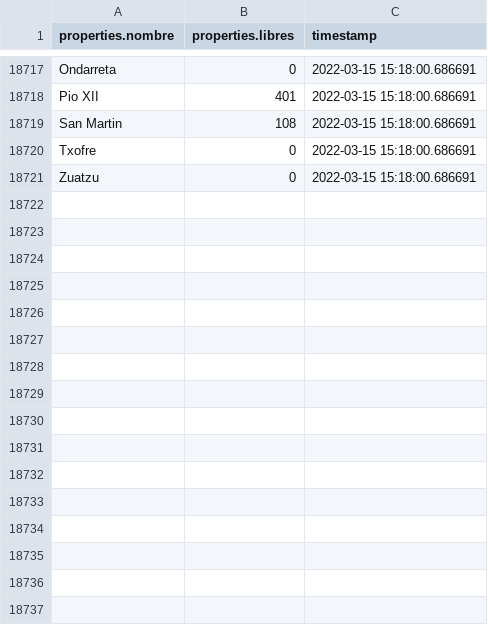
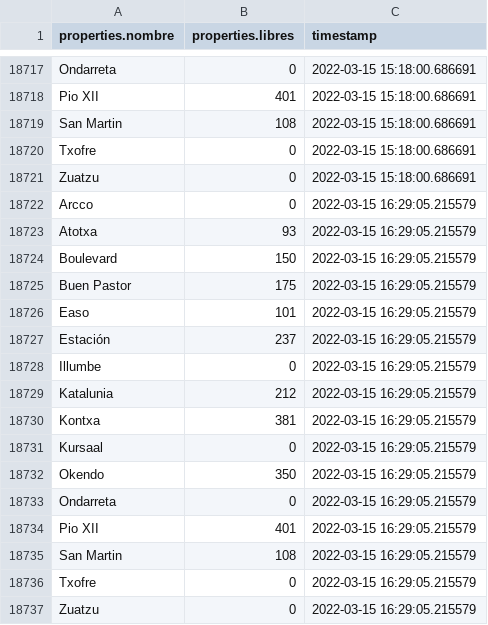
Before and after one commit to deployment-mldl/Donostia-empty-parking-lots-forecast, a CSV file: data/data.csv, drawn as a sheet; only a part is shown, gaps mark what is left out.

Commit message:
Automatically updated data

```diff
--- a/data/data.csv
+++ b/data/data.csv
@@ -18721 +18721,17 @@ Txofre,0,2022-03-15 15:18:00.686691
 Zuatzu,0,2022-03-15 15:18:00.686691
+Arcco,0,2022-03-15 16:29:05.215579
+Atotxa,93,2022-03-15 16:29:05.215579
+Boulevard,150,2022-03-15 16:29:05.215579
+Buen Pastor,175,2022-03-15 16:29:05.215579
+Easo,101,2022-03-15 16:29:05.215579
+Estación,237,2022-03-15 16:29:05.215579
+Illumbe,0,2022-03-15 16:29:05.215579
+Katalunia,212,2022-03-15 16:29:05.215579
+Kontxa,381,2022-03-15 16:29:05.215579
+Kursaal,0,2022-03-15 16:29:05.215579
+Okendo,350,2022-03-15 16:29:05.215579
+Ondarreta,0,2022-03-15 16:29:05.215579
+Pio XII,401,2022-03-15 16:29:05.215579
+San Martin,108,2022-03-15 16:29:05.215579
+Txofre,0,2022-03-15 16:29:05.215579
+Zuatzu,0,2022-03-15 16:29:05.215579
```
